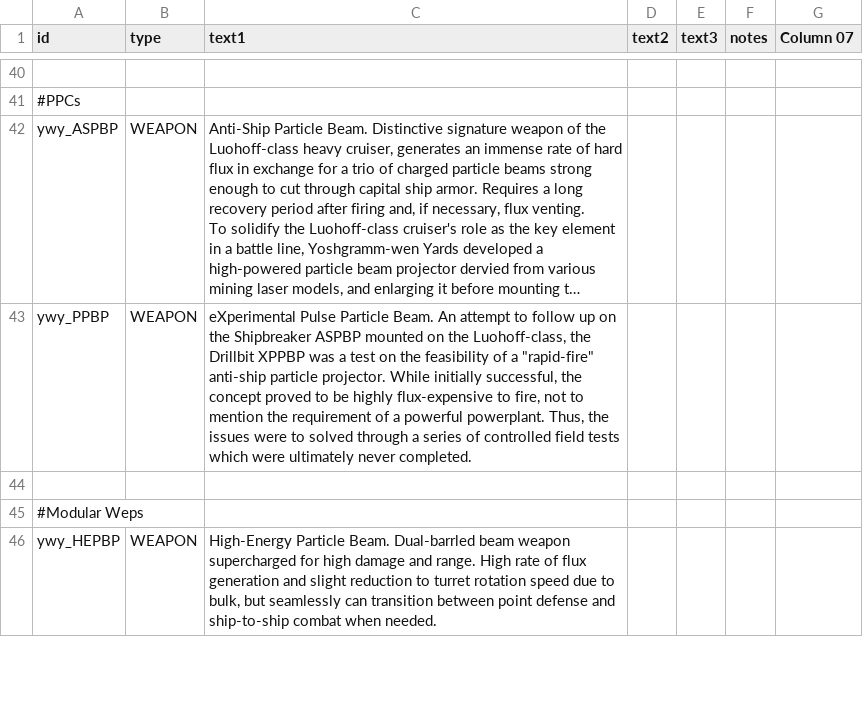
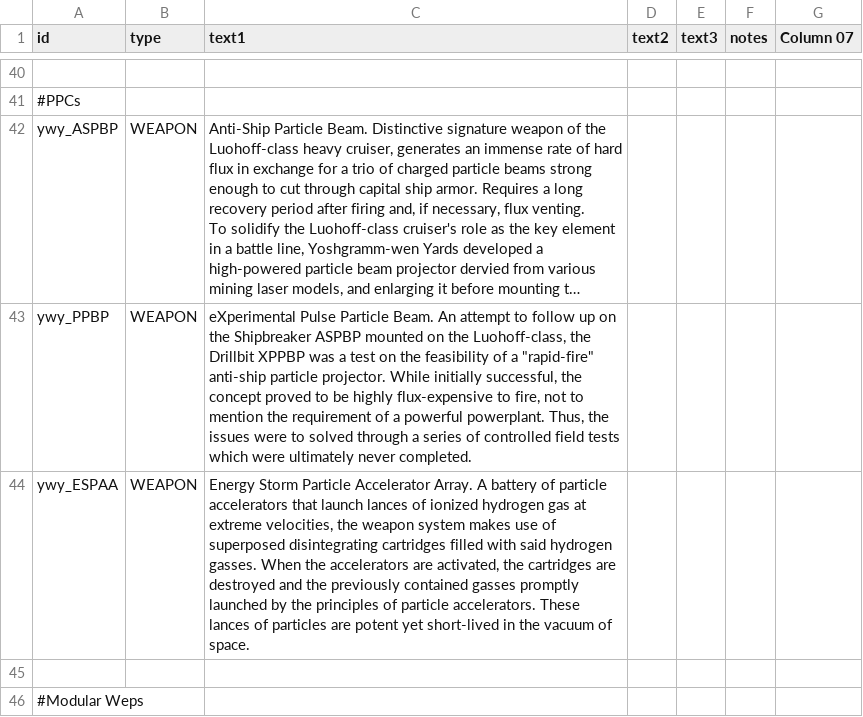
Before and after one commit to Clueless-Foolish-Surveyor/Yoshgramm-wen-Yard, a CSV file: data/strings/descriptions.csv, drawn as a sheet; only a part is shown, gaps mark what is left out; the shorter side is filled out with more unchanged rows; long unchanged cells end in …; the diff names each change by its address in the sheet, - before the commit and + after, or states it on an @@ line.

Commit message:
- Added description for the Stovetop ESPAA.
- Added `separateRecoilForLinkedBarrels` on the Vonlubu and Seheryuan's ESPV/ESPS weapons.

```diff
--- a/data/strings/descriptions.csv
+++ b/data/strings/descriptions.csv
+row 44: ywy_ESPAA | WEAPON | Energy Storm Particle Accelerator Array. A battery of particle accelerators that launch lances of ionized hydrogen gas at extreme velocities, the weapon system makes use of superposed disintegrating cartridges filled with said hydrogen gasses. When the accelerators are activated, the cartridges are destroyed and the previously contained gasses promptly launched by the principles of particle accelerators. These lances of particles are potent yet short-lived in the vacuum of space.
```
Also changed, not shown: data/weapons/weapon_data.csv, 2 other files.
